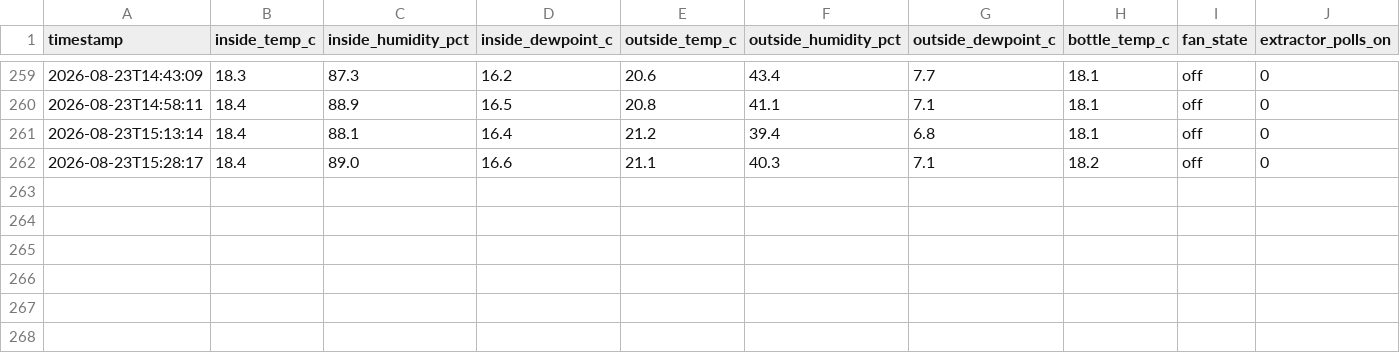
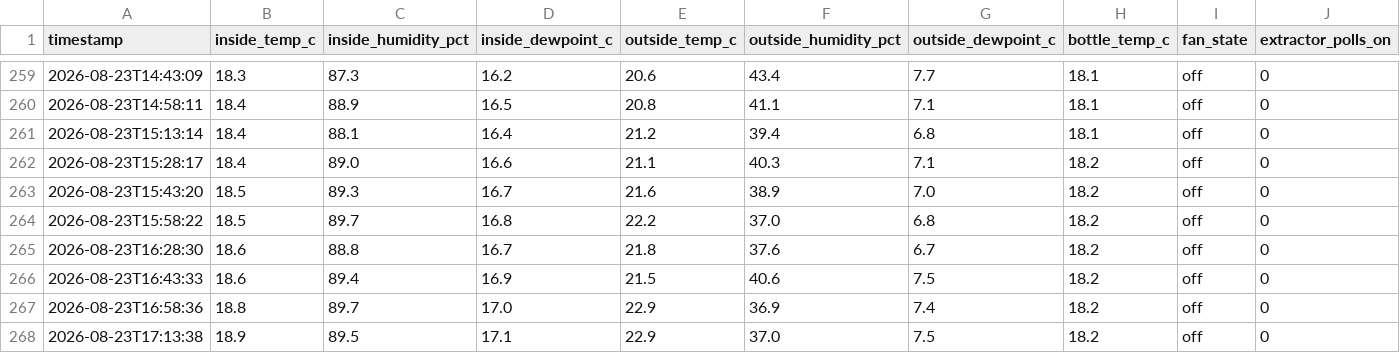
Before and after one commit to JakeMorrisDev/Active-Passive_Wine_Control, a CSV file: wine_cellar_log.csv, drawn as a sheet; only a part is shown, gaps mark what is left out; rows hold the shown columns only; the diff names each change by its address in the sheet, - before the commit and + after, or states it on an @@ line.

```diff
--- a/wine_cellar_log.csv
+++ b/wine_cellar_log.csv
+row 263: 2026-08-23T15:43:20 | 18.5 | 89.3 | 16.7 | 21.6 | 38.9 | 7.0 | 18.2 | off | 0
+row 264: 2026-08-23T15:58:22 | 18.5 | 89.7 | 16.8 | 22.2 | 37.0 | 6.8 | 18.2 | off | 0
+row 265: 2026-08-23T16:28:30 | 18.6 | 88.8 | 16.7 | 21.8 | 37.6 | 6.7 | 18.2 | off | 0
+row 266: 2026-08-23T16:43:33 | 18.6 | 89.4 | 16.9 | 21.5 | 40.6 | 7.5 | 18.2 | off | 0
+row 267: 2026-08-23T16:58:36 | 18.8 | 89.7 | 17.0 | 22.9 | 36.9 | 7.4 | 18.2 | off | 0
+row 268: 2026-08-23T17:13:38 | 18.9 | 89.5 | 17.1 | 22.9 | 37.0 | 7.5 | 18.2 | off | 0
```
Also changed, not shown: 2 other files.
